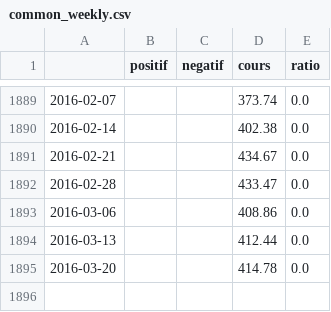
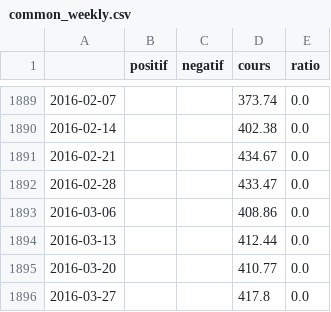
Before and after one commit to MaxHalford/bitcoin-analysis-m1sid, a CSV file: data/common_weekly.csv, drawn as a sheet; only a part is shown, gaps mark what is left out.

```diff
--- a/data/common_weekly.csv
+++ b/data/common_weekly.csv
@@ -1894,2 +1894,3 @@
 2016-03-13,,,412.44,0.0
-2016-03-20,,,414.78,0.0
+2016-03-20,,,410.77,0.0
+2016-03-27,,,417.8,0.0
```
Also changed, not shown: data/common_daily.csv, 6 other files.
